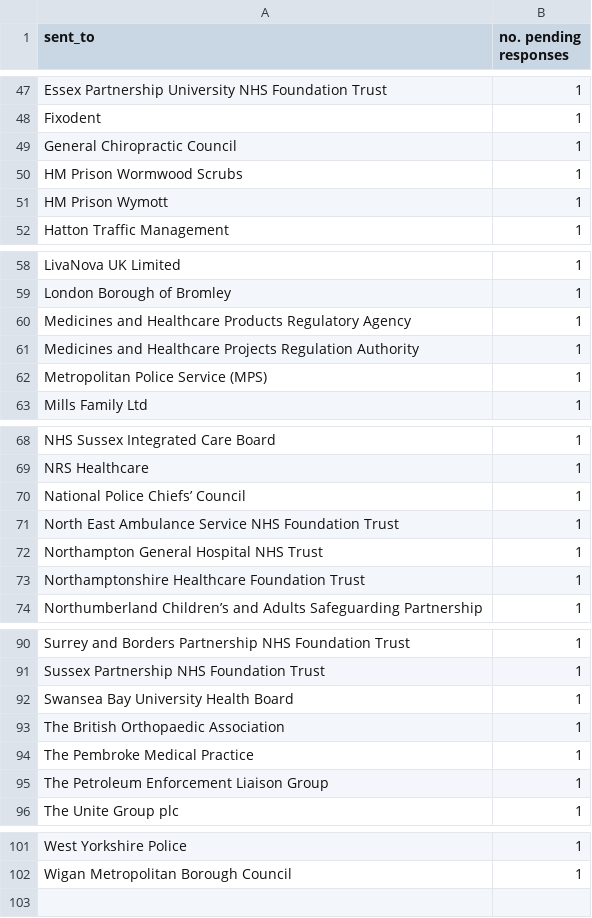
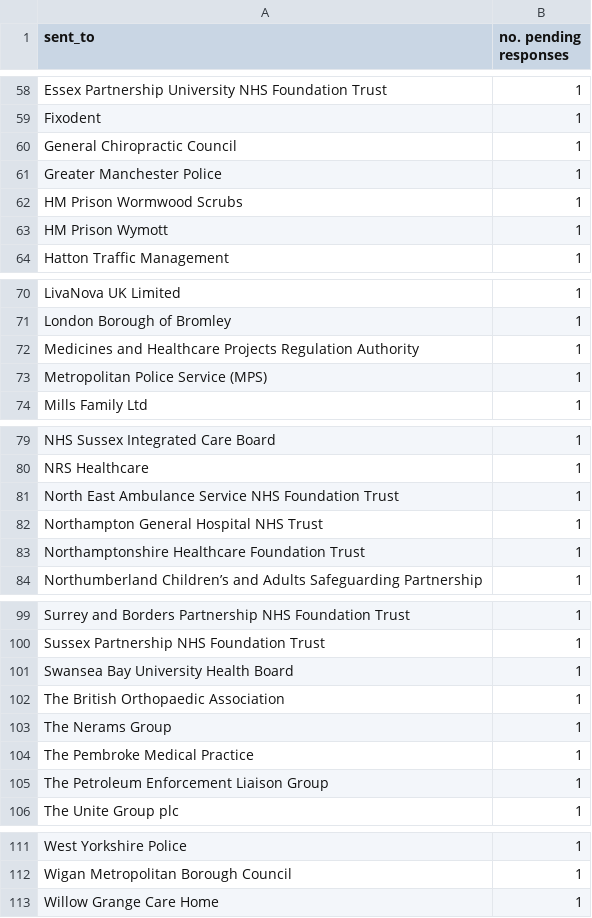
Before and after one commit to georgiarichards/preventabledeathstracker, a CSV file: src/analyse/counts/data/sent/reg28_by_status/counts/pending_counts.csv, drawn as a sheet; only a part is shown, gaps mark what is left out; removed rows and columns are numbered as before the commit, all else as after; the diff covers the shown part only; the diff names each change by its address in the sheet, - before the commit and + after, or states it on an @@ line.

```diff
--- a/src/analyse/counts/data/sent/reg28_by_status/counts/pending_counts.csv
+++ b/src/analyse/counts/data/sent/reg28_by_status/counts/pending_counts.csv
+row 61: Greater Manchester Police | 1
-row 60: Medicines and Healthcare Products Regulatory Agency | 1
-row 70: National Police Chiefs’ Council | 1
+row 103: The Nerams Group | 1
+row 113: Willow Grange Care Home | 1
```
Also changed, not shown: 15 added rows, 5 removed rows and 4 edited cells elsewhere in this file, src/analyse/counts/data/sent/last_month_reports.csv, src/analyse/counts/data/sent/reg28_by_status/completed.csv, 12 other files.
